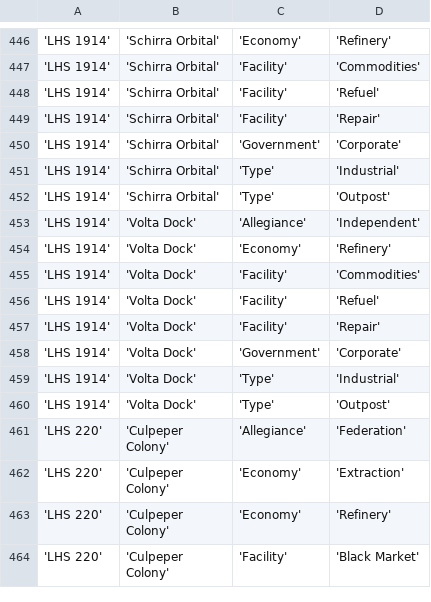
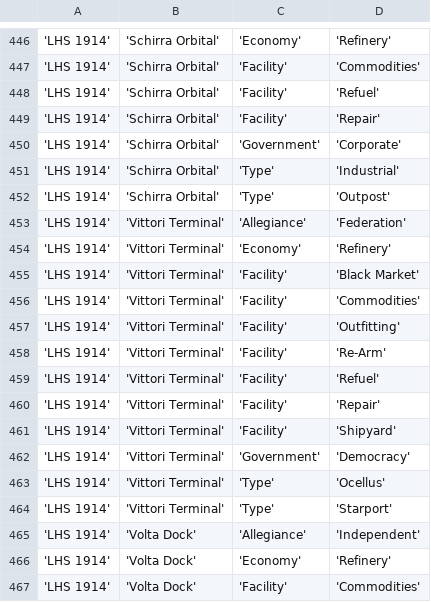
Before and after one commit to EliteDangerous/tradedangerous, a CSV file: data/StationAttributes.csv, drawn as a sheet; only a part is shown, gaps mark what is left out; the shorter side is filled out with more unchanged rows; the diff names each change by its address in the sheet, - before the commit and + after, or states it on an @@ line.

Commit message:
New station: LHS 1914/Vittori Terminal with Shipyard

```diff
--- a/data/StationAttributes.csv
+++ b/data/StationAttributes.csv
+row 453: 'LHS 1914' | 'Vittori Terminal' | 'Allegiance' | 'Federation'
+row 454: 'LHS 1914' | 'Vittori Terminal' | 'Economy' | 'Refinery'
+row 455: 'LHS 1914' | 'Vittori Terminal' | 'Facility' | 'Black Market'
+row 456: 'LHS 1914' | 'Vittori Terminal' | 'Facility' | 'Commodities'
+row 457: 'LHS 1914' | 'Vittori Terminal' | 'Facility' | 'Outfitting'
+row 458: 'LHS 1914' | 'Vittori Terminal' | 'Facility' | 'Re-Arm'
+row 459: 'LHS 1914' | 'Vittori Terminal' | 'Facility' | 'Refuel'
+row 460: 'LHS 1914' | 'Vittori Terminal' | 'Facility' | 'Repair'
+row 461: 'LHS 1914' | 'Vittori Terminal' | 'Facility' | 'Shipyard'
+row 462: 'LHS 1914' | 'Vittori Terminal' | 'Government' | 'Democracy'
+row 463: 'LHS 1914' | 'Vittori Terminal' | 'Type' | 'Ocellus'
+row 464: 'LHS 1914' | 'Vittori Terminal' | 'Type' | 'Starport'
```
Also changed, not shown: data/ShipVendor.csv, data/Station.csv.
